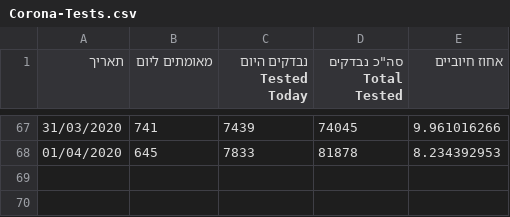
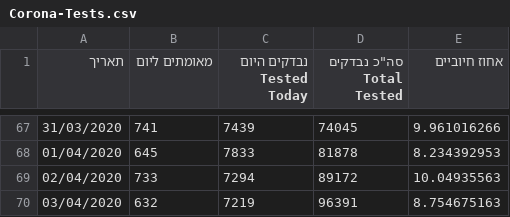
Before and after one commit to idandrd/israel-covid19-data, a CSV file: Corona-Tests.csv, drawn as a sheet; only a part is shown, gaps mark what is left out; the diff names each change by its address in the sheet, - before the commit and + after, or states it on an @@ line.

```diff
--- a/Corona-Tests.csv
+++ b/Corona-Tests.csv
+row 69: 02/04/2020 | 733 | 7294 | 89172 | 10.04935563
+row 70: 03/04/2020 | 632 | 7219 | 96391 | 8.754675163
```
Also changed, not shown: Case Growth-Factor.csv, Corona-Tests Percent.csv, 1 other file.
